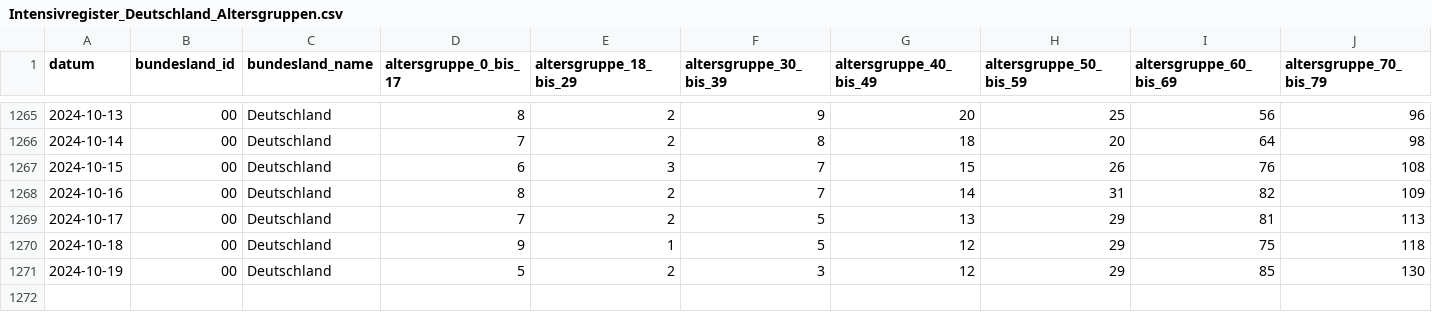
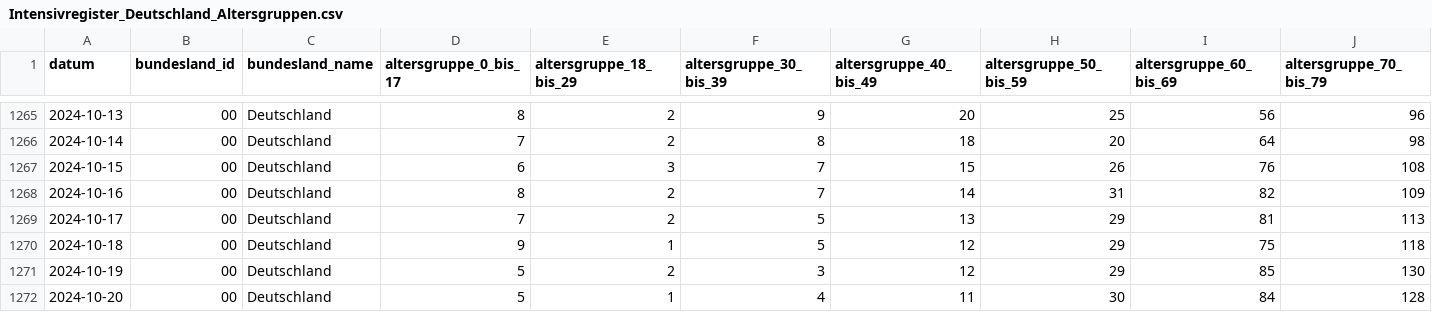
Before and after one commit to robert-koch-institut/Intensivkapazitaeten_und_COVID-19-Intensivbettenbelegung_in_Deutschland, a CSV file: Intensivregister_Deutschland_Altersgruppen.csv, drawn as a sheet; only a part is shown, gaps mark what is left out; rows hold the shown columns only; the diff names each change by its address in the sheet, - before the commit and + after, or states it on an @@ line.

```diff
--- a/Intensivregister_Deutschland_Altersgruppen.csv
+++ b/Intensivregister_Deutschland_Altersgruppen.csv
+row 1272: 2024-10-20 | 00 | Deutschland | 5 | 1 | 4 | 11 | 30 | 84 | 128
```
Also changed, not shown: Intensivregister_Deutschland_Kapazitaeten.csv, 8 other files.
